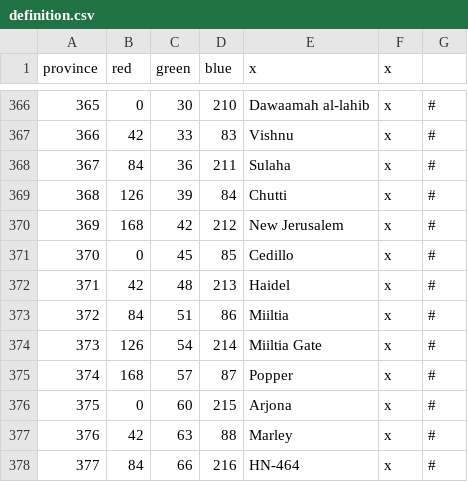
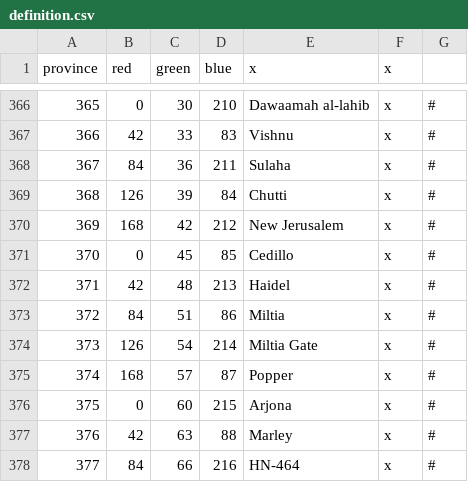
Before and after one commit to Galle-/CotC, a CSV file: Crisis of the Confederation/map/definition.csv, drawn as a sheet; only a part is shown, gaps mark what is left out.

```diff
--- a/Crisis of the Confederation/map/definition.csv
+++ b/Crisis of the Confederation/map/definition.csv
@@ -372,4 +372,4 @@ province;red;green;blue;x;x;
 371;42;48;213;Haidel;x;#
-372;84;51;86;Miiltia;x;#
-373;126;54;214;Miiltia Gate;x;#
+372;84;51;86;Miltia;x;#
+373;126;54;214;Miltia Gate;x;#
 374;168;57;87;Popper;x;#
```
Also changed, not shown: Crisis of the Confederation/localisation/crisis_cultures.csv, Crisis of the Confederation/localisation/crisis_ideology.csv, 6 other files.
